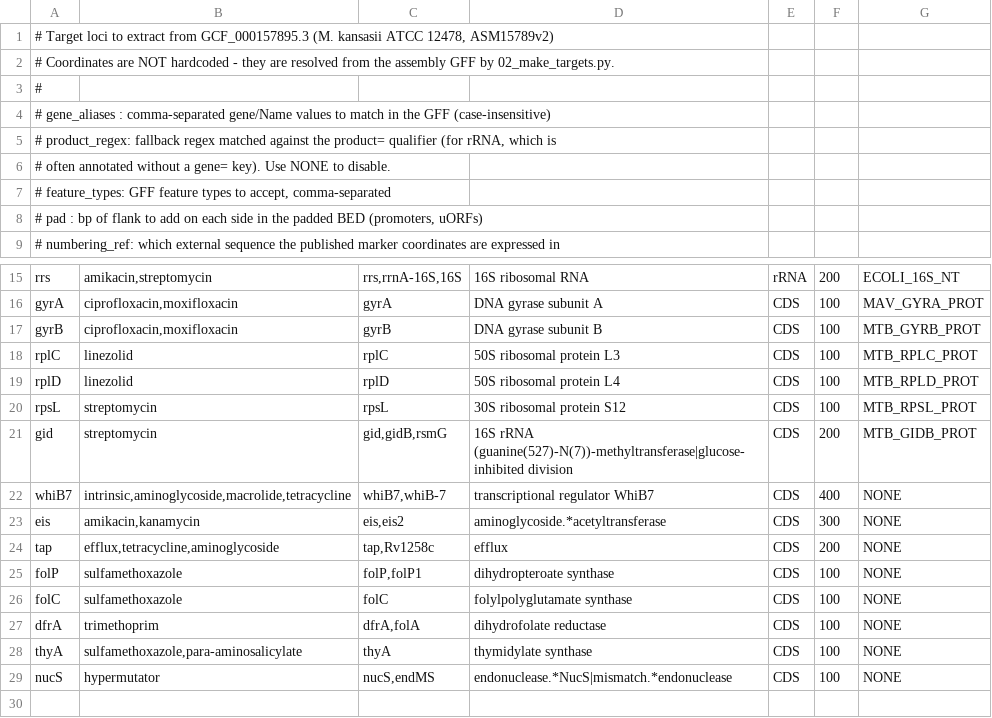
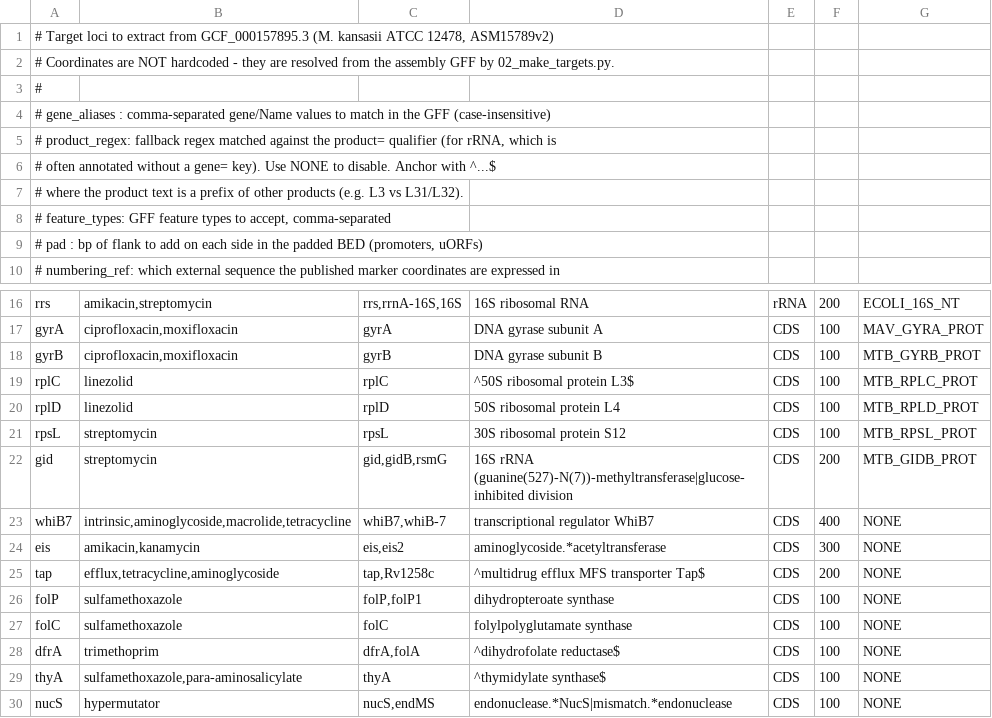
Before and after one commit to michaelmeuli/kansasii-arm, a TSV file: targets.tsv, drawn as a sheet; only a part is shown, gaps mark what is left out.

```diff
--- a/targets.tsv
+++ b/targets.tsv
@@ -5,3 +5,4 @@
 # product_regex: fallback regex matched against the product= qualifier (for rRNA, which is
-#                often annotated without a gene= key). Use NONE to disable.
+#                often annotated without a gene= key). Use NONE to disable. Anchor with ^...$
+#                where the product text is a prefix of other products (e.g. L3 vs L31/L32).
 # feature_types: GFF feature types to accept, comma-separated
@@ -17,3 +18,3 @@ gyrA	ciprofloxacin,moxifloxacin	gyrA	DNA gyrase subunit A	CDS	100	MAV_GYRA_PROT
 gyrB	ciprofloxacin,moxifloxacin	gyrB	DNA gyrase subunit B	CDS	100	MTB_GYRB_PROT
-rplC	linezolid	rplC	50S ribosomal protein L3	CDS	100	MTB_RPLC_PROT
+rplC	linezolid	rplC	^50S ribosomal protein L3$	CDS	100	MTB_RPLC_PROT
 rplD	linezolid	rplD	50S ribosomal protein L4	CDS	100	MTB_RPLD_PROT
@@ -23,7 +24,7 @@ whiB7	intrinsic,aminoglycoside,macrolide,tetracycline	whiB7,whiB-7	transcription
 eis	amikacin,kanamycin	eis,eis2	aminoglycoside.*acetyltransferase	CDS	300	NONE
-tap	efflux,tetracycline,aminoglycoside	tap,Rv1258c	efflux	CDS	200	NONE
+tap	efflux,tetracycline,aminoglycoside	tap,Rv1258c	^multidrug efflux MFS transporter Tap$	CDS	200	NONE
 folP	sulfamethoxazole	folP,folP1	dihydropteroate synthase	CDS	100	NONE
 folC	sulfamethoxazole	folC	folylpolyglutamate synthase	CDS	100	NONE
-dfrA	trimethoprim	dfrA,folA	dihydrofolate reductase	CDS	100	NONE
-thyA	sulfamethoxazole,para-aminosalicylate	thyA	thymidylate synthase	CDS	100	NONE
+dfrA	trimethoprim	dfrA,folA	^dihydrofolate reductase$	CDS	100	NONE
+thyA	sulfamethoxazole,para-aminosalicylate	thyA	^thymidylate synthase$	CDS	100	NONE
 nucS	hypermutator	nucS,endMS	endonuclease.*NucS|mismatch.*endonuclease	CDS	100	NONE
```
Also changed, not shown: markers.tsv, 14 other files.
